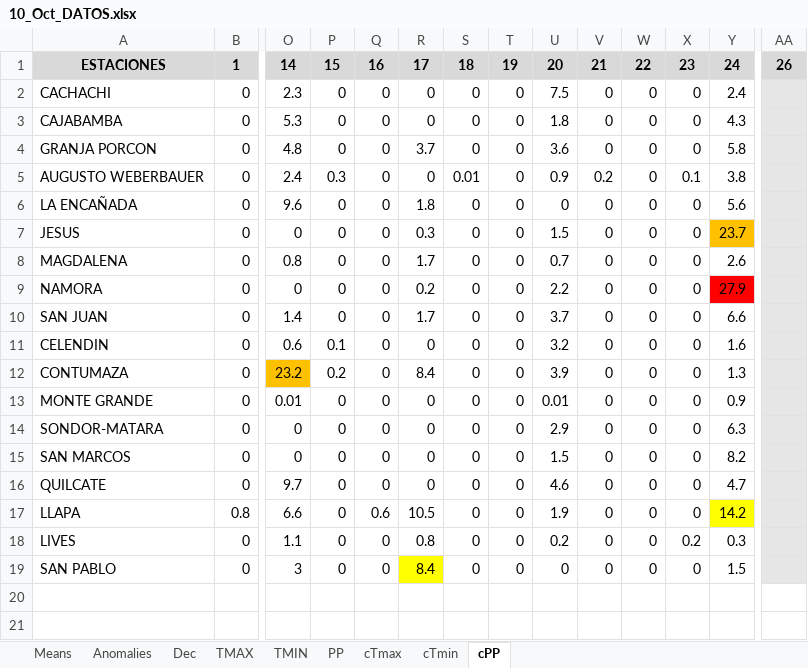
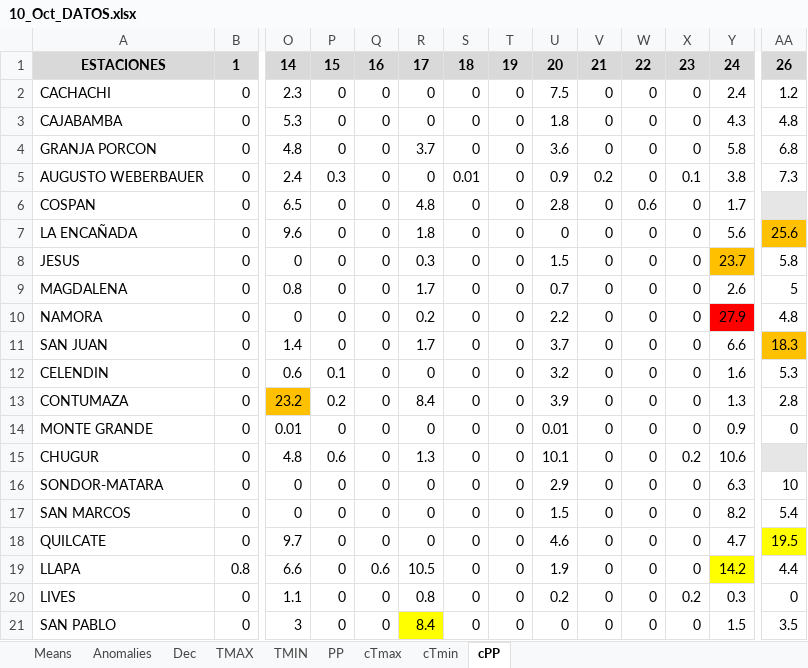
Before and after one commit to rosepb28/Dashboard, an Excel workbook: Data/Exported/2023/Oct/10_Oct_DATOS.xlsx, sheet cPP, drawn as a sheet; only a part is shown, gaps mark what is left out; values as stored, in another font and other column widths than the file's, no borders; addresses are those after the commit; rows hold the shown columns only; the diff names each change by its address in the sheet, - before the commit and + after, or states it on an @@ line.

```diff
--- a/Data/Exported/2023/Oct/10_Oct_DATOS.xlsx (sheet cPP)
+++ b/Data/Exported/2023/Oct/10_Oct_DATOS.xlsx (sheet cPP)
-AA2: (empty)
+AA2: 1.2
-AA2:AA5 fill: #E6E6E6
+AA2:AA5 fill: none
-AA3: (empty)
+AA3: 4.8
-AA4: (empty)
+AA4: 6.8
-AA5: (empty)
+AA5: 7.3
+row 6: COSPAN | 0 | 6.5 | 0 | 0 | 4.8 | 0 | 0 | 2.8 | 0 | 0.6 | 0 | 1.7
-AA7: (empty)
+AA7: 25.6
-AA7 fill: #E6E6E6
+AA7 fill: #FFC000
-AA8: (empty)
+AA8: 5.8
-AA8:AA10 fill: #E6E6E6
+AA8:AA10 fill: none
-AA9: (empty)
+AA9: 5
-AA10: (empty)
+AA10: 4.8
-AA11: (empty)
+AA11: 18.3
-AA11 fill: #E6E6E6
+AA11 fill: #FFC000
-AA12: (empty)
+AA12: 5.3
-AA12:AA14 fill: #E6E6E6
+AA12:AA14 fill: none
-AA13: (empty)
+AA13: 2.8
-AA14: (empty)
+AA14: 0
+row 15: CHUGUR | 0 | 4.8 | 0.6 | 0 | 1.3 | 0 | 0 | 10.1 | 0 | 0 | 0.2 | 10.6
-AA16: (empty)
+AA16: 10
-AA16:AA17 fill: #E6E6E6
+AA16:AA17 fill: none
-AA17: (empty)
+AA17: 5.4
-AA18: (empty)
+AA18: 19.5
-AA18 fill: #E6E6E6
+AA18 fill: #FFFF00
-AA19: (empty)
+AA19: 4.4
-AA19:AA21 fill: #E6E6E6
+AA19:AA21 fill: none
-AA20: (empty)
+AA20: 0
-AA21: (empty)
+AA21: 3.5
```
Also changed, not shown: sheet TMIN, sheet PP, sheet TMAX, sheet Anomalies, sheet Means, sheet cTmin, 2 more sheets, Data/Ubicaciones/lista.xlsx, Data/Ubicaciones/locations.xlsx, 41 other files.
